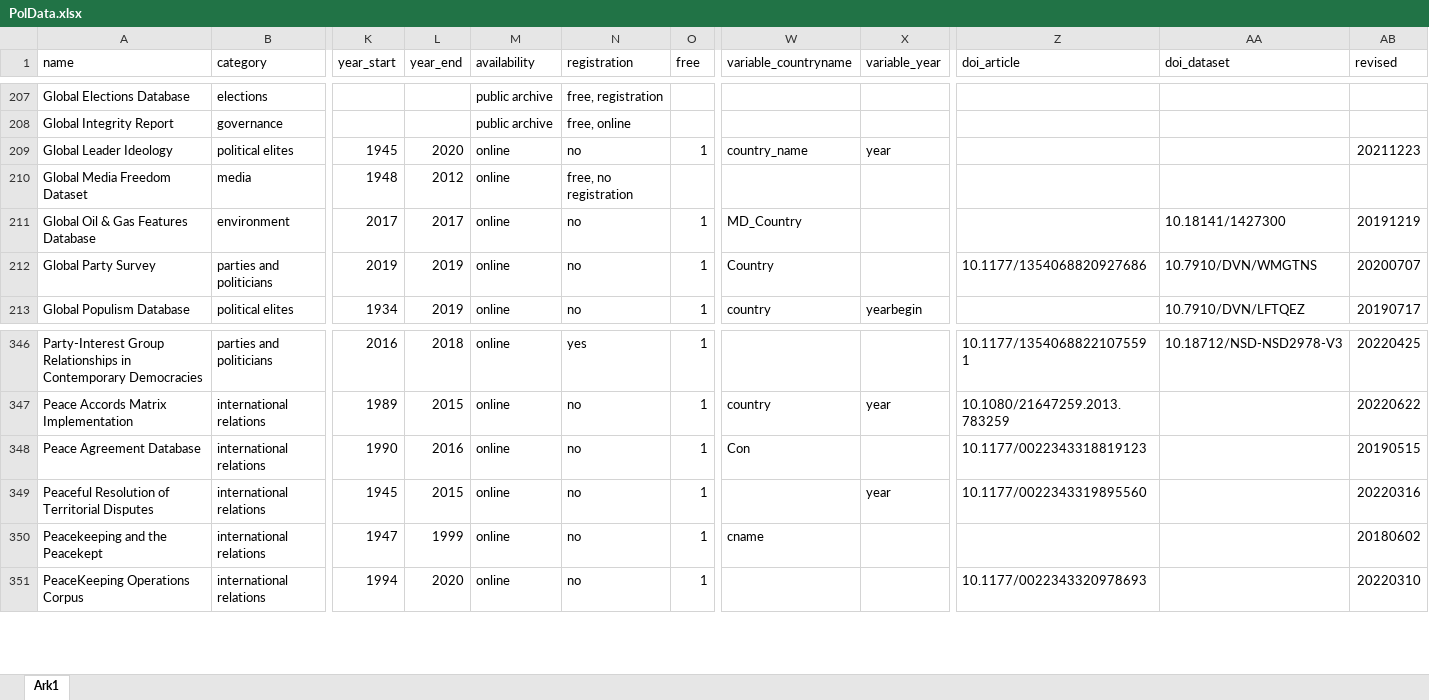
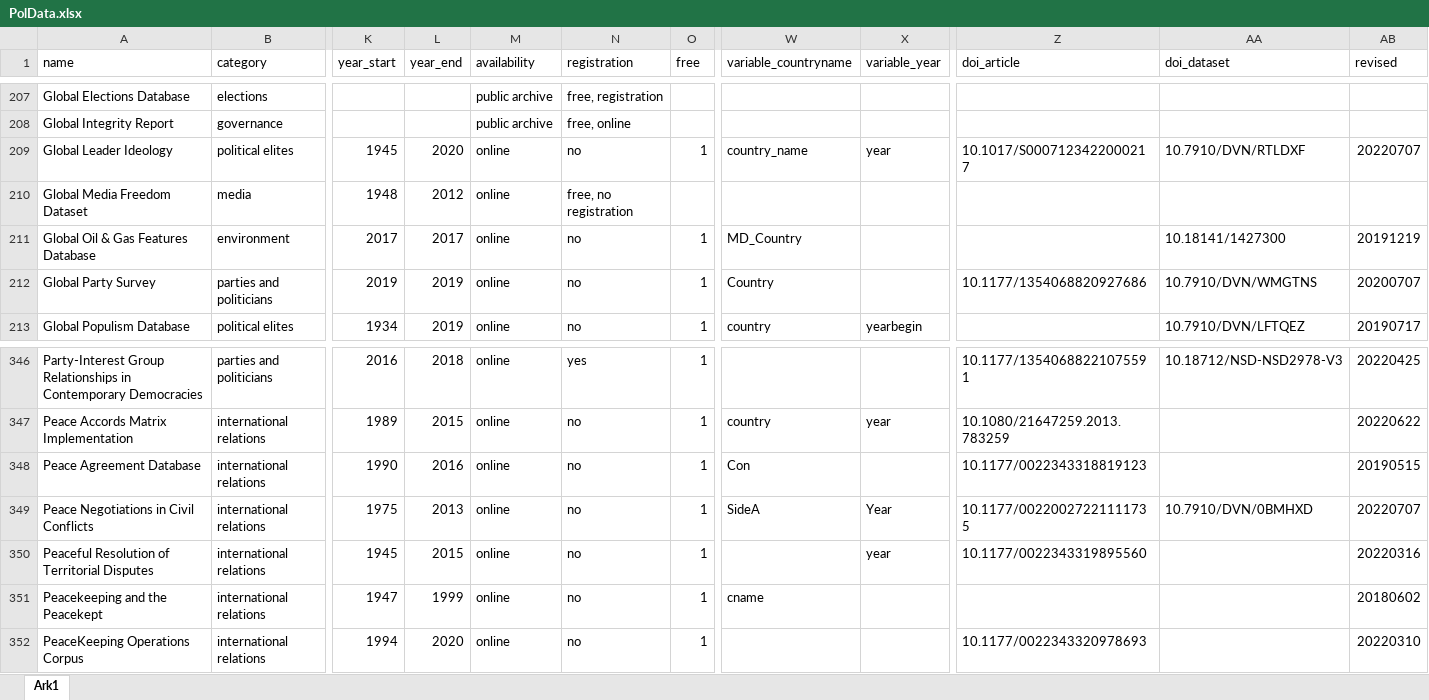
Before and after one commit to erikgahner/PolData, an Excel workbook: PolData.xlsx, sheet Ark1, drawn as a sheet; only a part is shown, gaps mark what is left out; values as stored, in another font and other column widths than the file's, no borders; rows hold the shown columns only; the diff names each change by its address in the sheet, - before the commit and + after, or states it on an @@ line.

Commit message:
add 'Peace Negotiations in Civil Conflicts' and update 'Global Leader Ideology'

```diff
--- a/PolData.xlsx (sheet Ark1)
+++ b/PolData.xlsx (sheet Ark1)
-Z209 (doi_article): (empty)
+Z209 (doi_article): 10.1017/S0007123422000217
-AA209 (doi_dataset): (empty)
+AA209 (doi_dataset): 10.7910/DVN/RTLDXF
-AB209 (revised): 20211223
+AB209 (revised): 20220707
+row 349: Peace Negotiations in Civil Conflicts | international relations | 1975 | 2013 | online | no | 1 | SideA | Year | 10.1177/00220027221111735 | 10.7910/DVN/0BMHXD | 20220707
```
Also changed, not shown: 2 other files.
